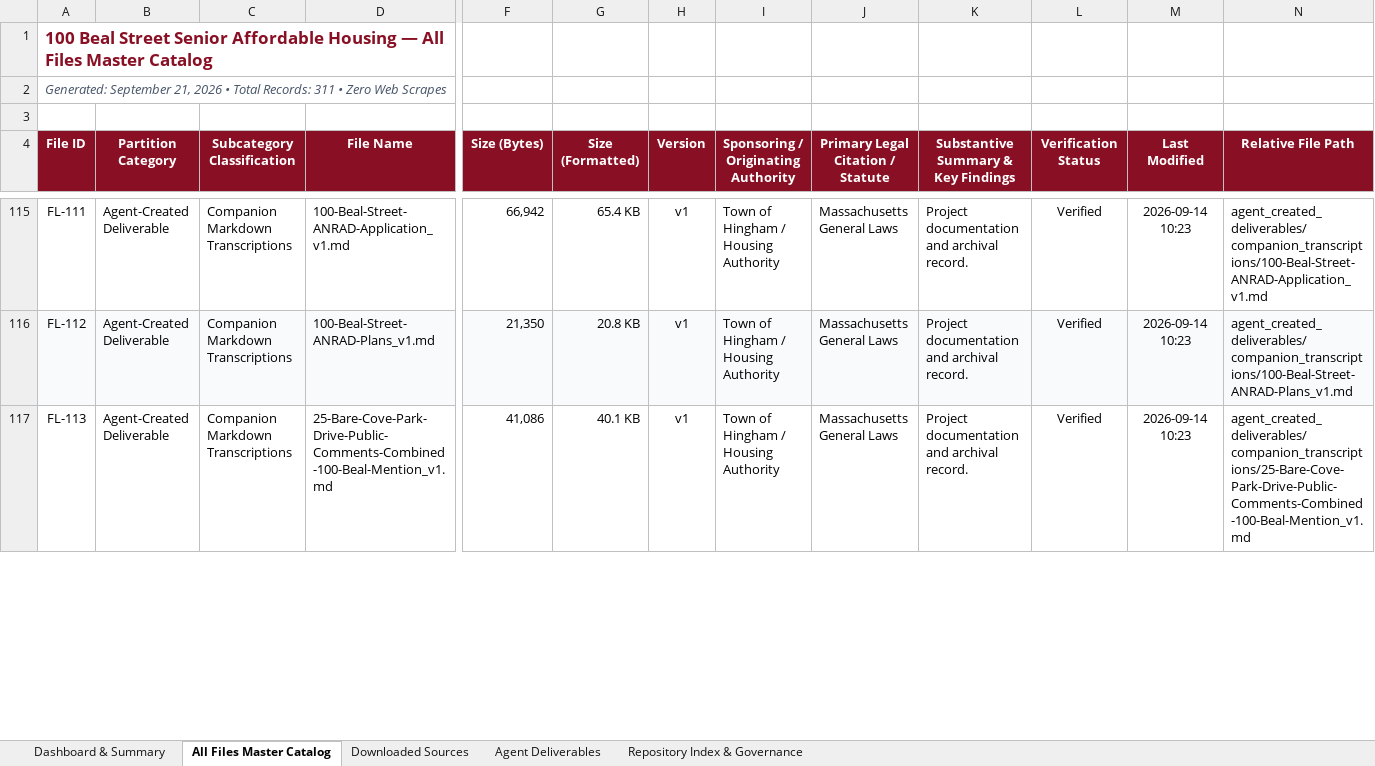
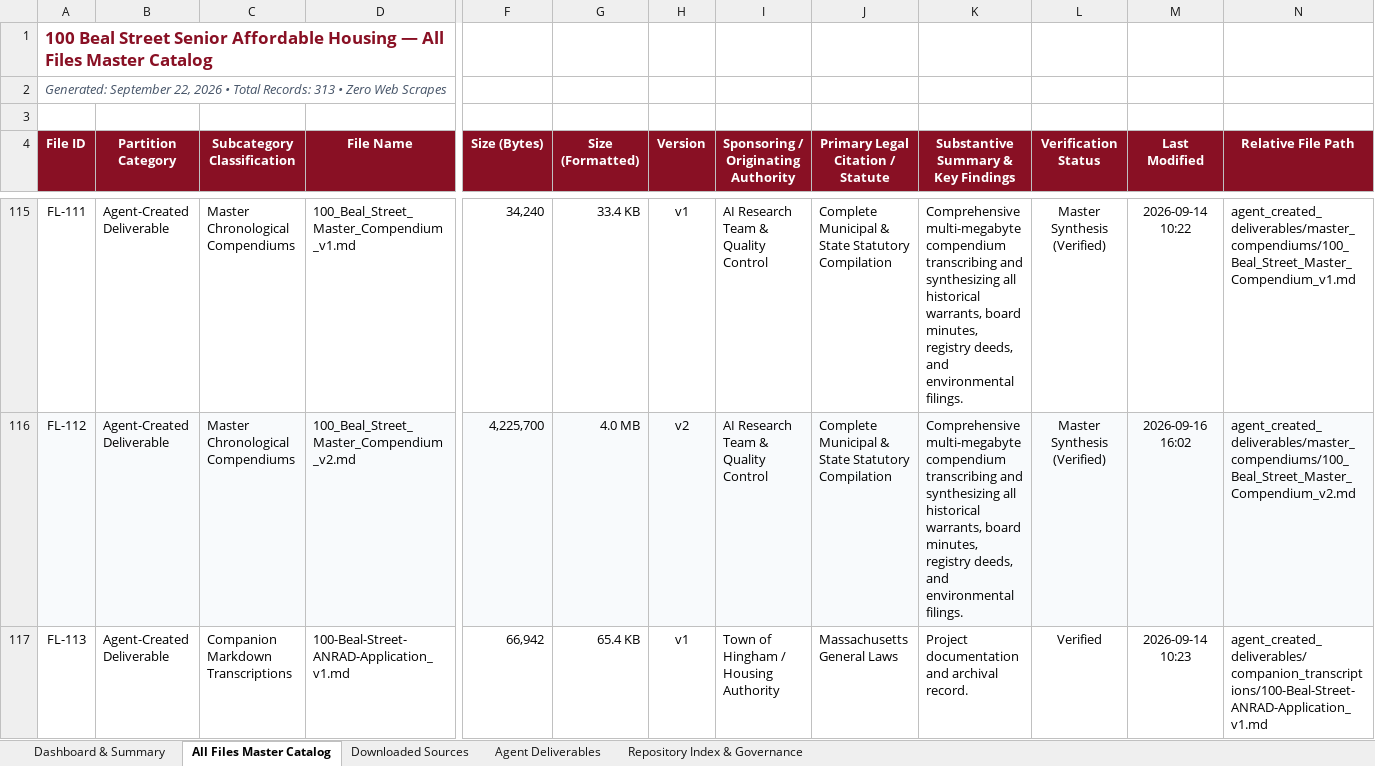
Before and after one commit to seanbuilds/beal-street-senior-affordable-housing, an Excel workbook: 100_Beal_Street_Master_File_Inventory_v1.xlsx, sheet All Files Master Catalog, drawn as a sheet; only a part is shown, gaps mark what is left out; values as stored, in another font and other column widths than the file's, no borders; the diff covers the shown part only; the diff names each change by its address in the sheet, - before the commit and + after, or states it on an @@ line.

Commit message:
Add records verification guide and actionable audit checklist PDF and markdown v1

```diff
--- a/100_Beal_Street_Master_File_Inventory_v1.xlsx (sheet All Files Master Catalog)
+++ b/100_Beal_Street_Master_File_Inventory_v1.xlsx (sheet All Files Master Catalog)
-A2 (File ID): Generated: September 21, 2026 • Total Records: 311 • Zero…
+A2 (File ID): Generated: September 22, 2026 • Total Records: 313 • Zero…
-C115:C116 (Subcategory Classification): Companion Markdown Transcriptions
+C115:C116 (Subcategory Classification): Master Chronological Compendiums
-D115 (File Name): 100-Beal-Street-ANRAD-Application_v1.md
+D115 (File Name): 100_Beal_Street_Master_Compendium_v1.md
-F115 (Size (Bytes)): 66,942
+F115 (Size (Bytes)): 34,240
-G115 (Size (Formatted)): 65.4 KB
+G115 (Size (Formatted)): 33.4 KB
-I115:I116: Town of Hingham / Housing Authority
+I115:I116: AI Research Team & Quality Control
-J115:J116 (Primary Legal Citation / Statute): Massachusetts General Laws
+J115:J116 (Primary Legal Citation / Statute): Complete Municipal & State Statutory Compilation
-K115:K116: Project documentation and archival record.
+K115:K116: Comprehensive multi-megabyte compendium transcribing and synthesizing all historical warrants, board minutes, registry deeds, and environmental filings.
-L115:L116 (Verification Status): Verified
+L115:L116 (Verification Status): Master Synthesis (Verified)
-M115 (Last Modified): 2026-09-14 10:23
+M115 (Last Modified): 2026-09-14 10:22
-N115 (Relative File Path): agent_created_deliverables/companion_transcriptions/100-Beal-Street-ANRAD-Application_v1.md
+N115 (Relative File Path): agent_created_deliverables/master_compendiums/100_Beal_Street_Master_Compendium_v1.md
-D116 (File Name): 100-Beal-Street-ANRAD-Plans_v1.md
+D116 (File Name): 100_Beal_Street_Master_Compendium_v2.md
-F116 (Size (Bytes)): 21,350
+F116 (Size (Bytes)): 4,225,700
-G116 (Size (Formatted)): 20.8 KB
+G116 (Size (Formatted)): 4.0 MB
-H116 (Version): v1
+H116 (Version): v2
-M116 (Last Modified): 2026-09-14 10:23
+M116 (Last Modified): 2026-09-16 16:02
-N116 (Relative File Path): agent_created_deliverables/companion_transcriptions/100-Beal-Street-ANRAD-Plans_v1.md
+N116 (Relative File Path): agent_created_deliverables/master_compendiums/100_Beal_Street_Master_Compendium_v2.md
-D117 (File Name): 25-Bare-Cove-Park-Drive-Public-Comments-Combined-100-Beal-Mention_v1.md
+D117 (File Name): 100-Beal-Street-ANRAD-Application_v1.md
-F117 (Size (Bytes)): 41,086
+F117 (Size (Bytes)): 66,942
-G117 (Size (Formatted)): 40.1 KB
+G117 (Size (Formatted)): 65.4 KB
-N117 (Relative File Path): agent_created_deliverables/companion_transcriptions/25-Bare-Cove-Park-Drive-Public-Comments-Combined-100-Beal-Mention_v1.md
+N117 (Relative File Path): agent_created_deliverables/companion_transcriptions/100-Beal-Street-ANRAD-Application_v1.md
```
Also changed, not shown: 2 added rows and 1096 edited cells elsewhere in this sheet, sheet Agent Deliverables, sheet Dashboard & Summary, sheet Repository Index & Governance, sheet Downloaded Sources, 3 other files.
